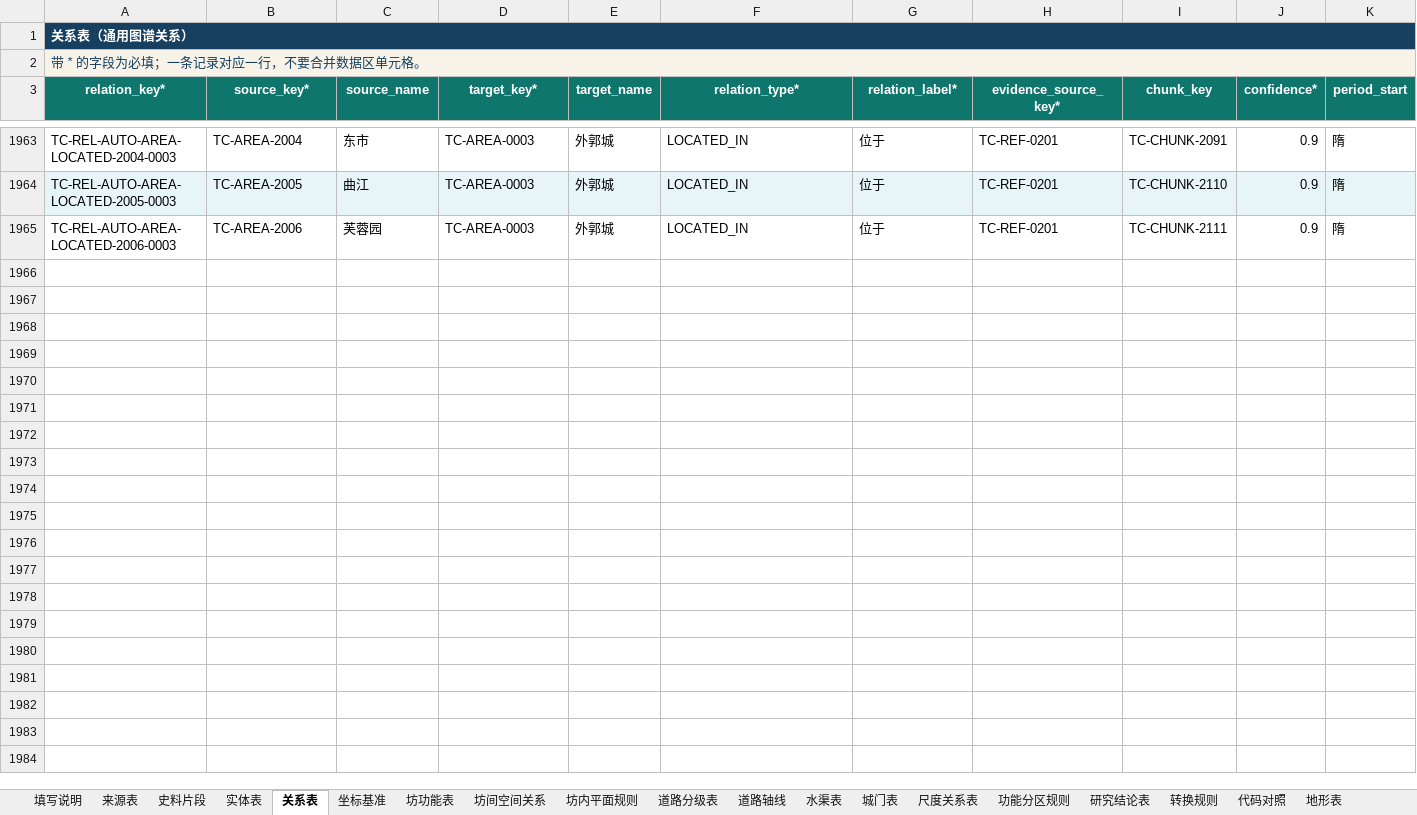
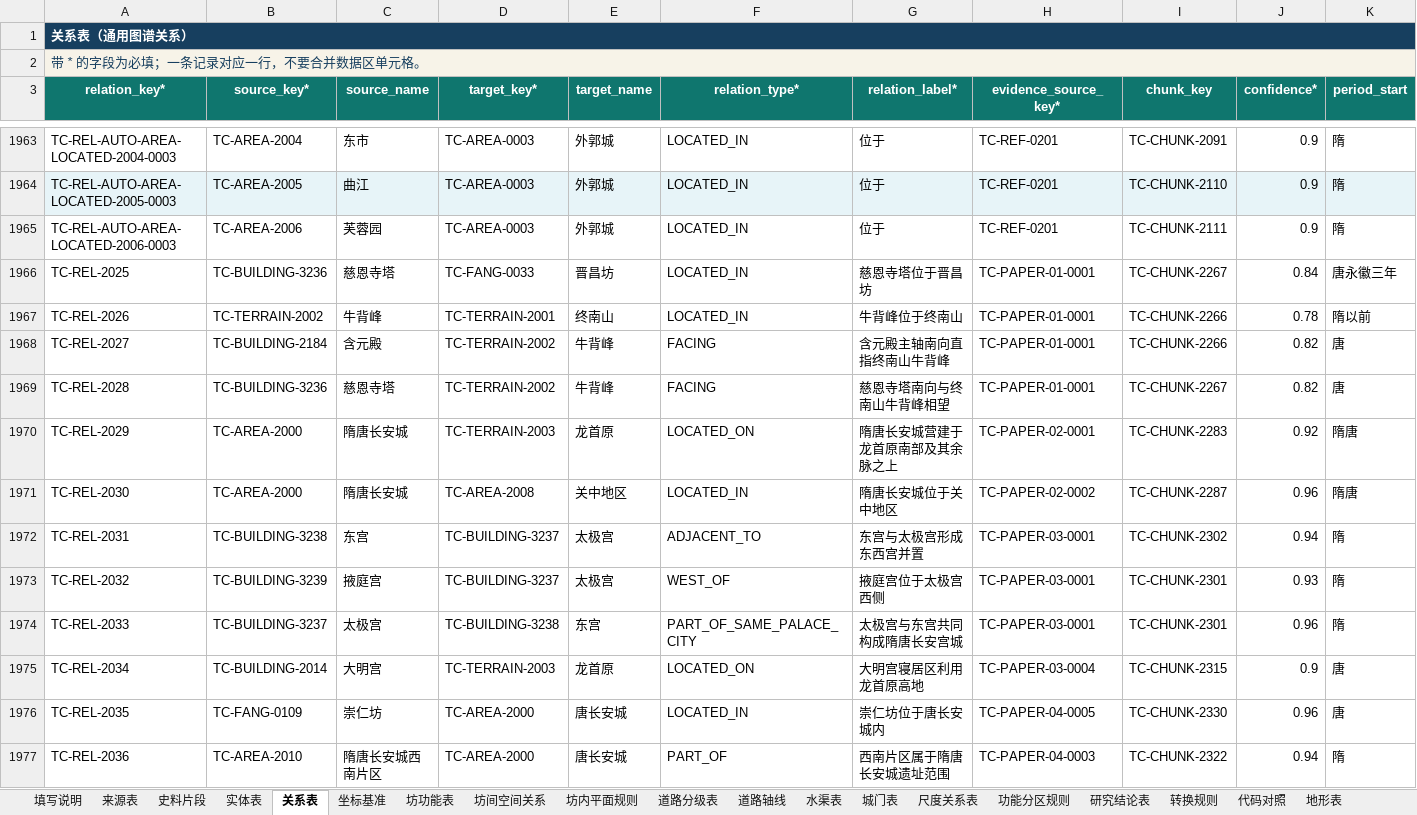
Before and after one commit to RIiiiiii-t/tang-changan-knowledge-graph, an Excel workbook: 05-Excel数据/01-当前总表/BATCH-MASTER-0001_A_卷一至卷四与大事记29条_联合总表_20260823.xlsx, sheet 关系表, drawn as a sheet; only a part is shown, gaps mark what is left out; values as stored, in another font and other column widths than the file's, no borders; conditional formats not drawn; rows hold the shown columns only; the diff names each change by its address in the sheet, - before the commit and + after, or states it on an @@ line.

```diff
--- a/05-Excel数据/01-当前总表/BATCH-MASTER-0001_A_卷一至卷四与大事记29条_联合总表_20260823.xlsx (sheet 关系表)
+++ b/05-Excel数据/01-当前总表/BATCH-MASTER-0001_A_卷一至卷四与大事记29条_联合总表_20260823.xlsx (sheet 关系表)
+row 1966: TC-REL-2025 | TC-BUILDING-3236 | 慈恩寺塔 | TC-FANG-0033 | 晋昌坊 | LOCATED_IN | 慈恩寺塔位于晋昌坊 | TC-PAPER-01-0001 | TC-CHUNK-2267 | 0.84 | 唐永徽三年
+row 1967: TC-REL-2026 | TC-TERRAIN-2002 | 牛背峰 | TC-TERRAIN-2001 | 终南山 | LOCATED_IN | 牛背峰位于终南山 | TC-PAPER-01-0001 | TC-CHUNK-2266 | 0.78 | 隋以前
+row 1968: TC-REL-2027 | TC-BUILDING-2184 | 含元殿 | TC-TERRAIN-2002 | 牛背峰 | FACING | 含元殿主轴南向直指终南山牛背峰 | TC-PAPER-01-0001 | TC-CHUNK-2266 | 0.82 | 唐
+row 1969: TC-REL-2028 | TC-BUILDING-3236 | 慈恩寺塔 | TC-TERRAIN-2002 | 牛背峰 | FACING | 慈恩寺塔南向与终南山牛背峰相望 | TC-PAPER-01-0001 | TC-CHUNK-2267 | 0.82 | 唐
+row 1970: TC-REL-2029 | TC-AREA-2000 | 隋唐长安城 | TC-TERRAIN-2003 | 龙首原 | LOCATED_ON | 隋唐长安城营建于龙首原南部及其余脉之上 | TC-PAPER-02-0001 | TC-CHUNK-2283 | 0.92 | 隋唐
+row 1971: TC-REL-2030 | TC-AREA-2000 | 隋唐长安城 | TC-AREA-2008 | 关中地区 | LOCATED_IN | 隋唐长安城位于关中地区 | TC-PAPER-02-0002 | TC-CHUNK-2287 | 0.96 | 隋唐
+row 1972: TC-REL-2031 | TC-BUILDING-3238 | 东宫 | TC-BUILDING-3237 | 太极宫 | ADJACENT_TO | 东宫与太极宫形成东西宫并置 | TC-PAPER-03-0001 | TC-CHUNK-2302 | 0.94 | 隋
+row 1973: TC-REL-2032 | TC-BUILDING-3239 | 掖庭宫 | TC-BUILDING-3237 | 太极宫 | WEST_OF | 掖庭宫位于太极宫西侧 | TC-PAPER-03-0001 | TC-CHUNK-2301 | 0.93 | 隋
+row 1974: TC-REL-2033 | TC-BUILDING-3237 | 太极宫 | TC-BUILDING-3238 | 东宫 | PART_OF_SAME_PALACE_CITY | 太极宫与东宫共同构成隋唐长安宫城 | TC-PAPER-03-0001 | TC-CHUNK-2301 | 0.96 | 隋
+row 1975: TC-REL-2034 | TC-BUILDING-2014 | 大明宫 | TC-TERRAIN-2003 | 龙首原 | LOCATED_ON | 大明宫寝居区利用龙首原高地 | TC-PAPER-03-0004 | TC-CHUNK-2315 | 0.9 | 唐
+row 1976: TC-REL-2035 | TC-FANG-0109 | 崇仁坊 | TC-AREA-2000 | 唐长安城 | LOCATED_IN | 崇仁坊位于唐长安城内 | TC-PAPER-04-0005 | TC-CHUNK-2330 | 0.96 | 唐
+row 1977: TC-REL-2036 | TC-AREA-2010 | 隋唐长安城西南片区 | TC-AREA-2000 | 唐长安城 | PART_OF | 西南片区属于隋唐长安城遗址范围 | TC-PAPER-04-0003 | TC-CHUNK-2322 | 0.94 | 隋
```
Also changed, not shown: sheet 研究结论表, sheet 史料片段, sheet 来源表, sheet 实体表, other sheet tabs, 1 other file.
